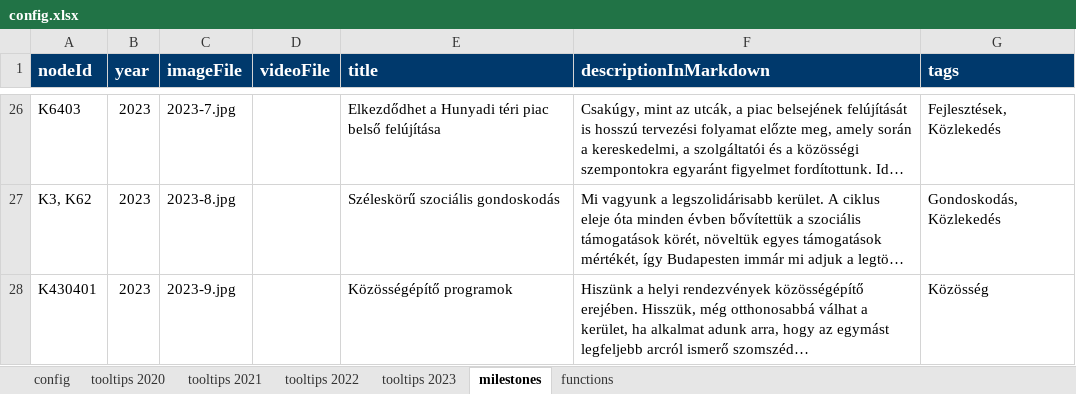
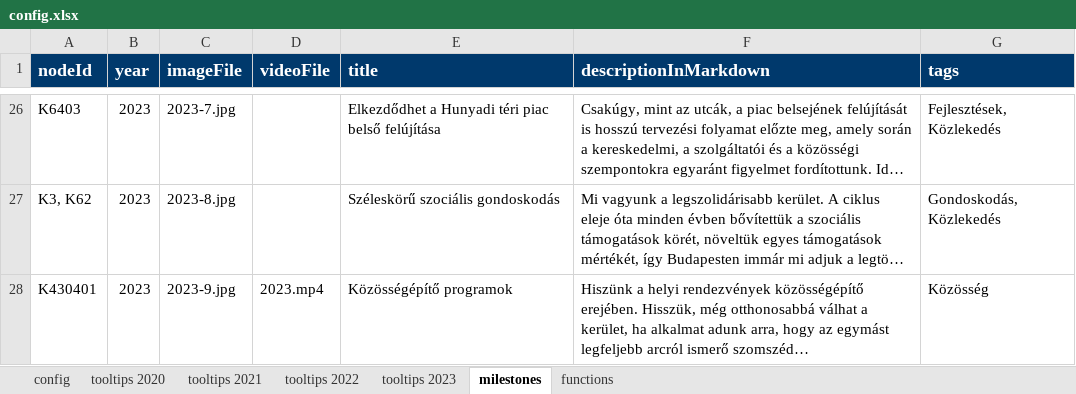
Before and after one commit to k-monitor/onkormanyzati-koltsegvetes-v2, an Excel workbook: input/config.xlsx, sheet milestones, drawn as a sheet; only a part is shown, gaps mark what is left out; long unchanged cells end in …; values as stored, in another font and other column widths than the file's, no borders; the diff names each change by its address in the sheet, - before the commit and + after, or states it on an @@ line.

```diff
--- a/input/config.xlsx (sheet milestones)
+++ b/input/config.xlsx (sheet milestones)
-D28 (videoFile): (empty)
+D28 (videoFile): 2023.mp4
```
Also changed, not shown: sheet config, sheet tooltips 2023, 1 other file.
